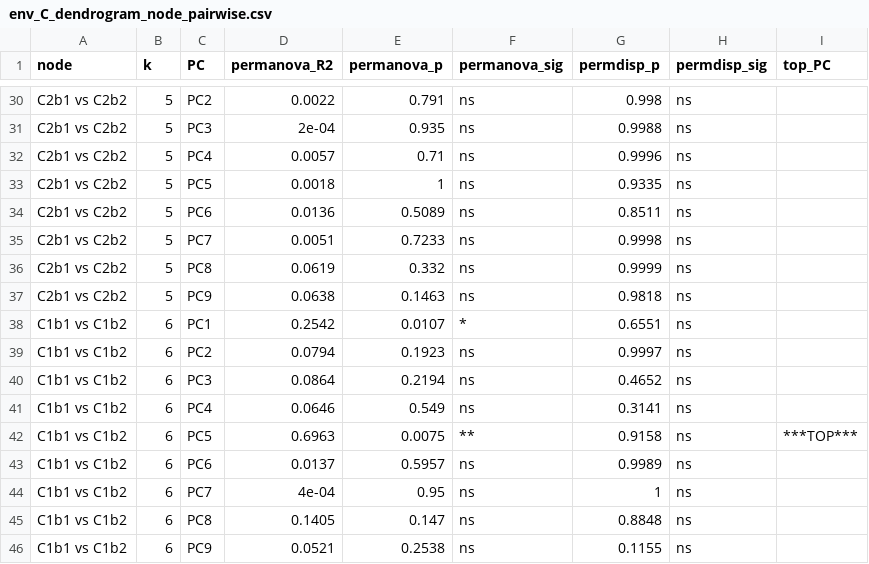
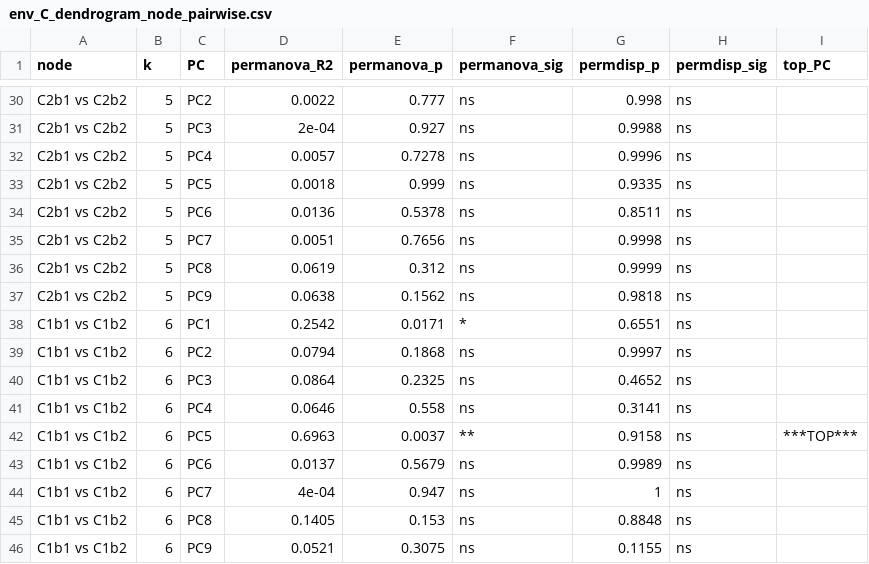
Before and after one commit to ReiSHIBUE/ASGARD2017_analysis, a CSV file: output/survey/beta_diversity/env_C_dendrogram_node_pairwise.csv, drawn as a sheet; only a part is shown, gaps mark what is left out; the diff covers the shown part only.

```diff
--- a/output/survey/beta_diversity/env_C_dendrogram_node_pairwise.csv
+++ b/output/survey/beta_diversity/env_C_dendrogram_node_pairwise.csv
@@ -30,17 +30,17 @@
-"C2b1 vs C2b2",5,"PC2",0.0022,0.791,"ns",0.998,"ns",""
-"C2b1 vs C2b2",5,"PC3",2e-04,0.935,"ns",0.9988,"ns",""
-"C2b1 vs C2b2",5,"PC4",0.0057,0.71,"ns",0.9996,"ns",""
-"C2b1 vs C2b2",5,"PC5",0.0018,1,"ns",0.9335,"ns",""
-"C2b1 vs C2b2",5,"PC6",0.0136,0.5089,"ns",0.8511,"ns",""
-"C2b1 vs C2b2",5,"PC7",0.0051,0.7233,"ns",0.9998,"ns",""
-"C2b1 vs C2b2",5,"PC8",0.0619,0.332,"ns",0.9999,"ns",""
-"C2b1 vs C2b2",5,"PC9",0.0638,0.1463,"ns",0.9818,"ns",""
-"C1b1 vs C1b2",6,"PC1",0.2542,0.0107,"*",0.6551,"ns",""
-"C1b1 vs C1b2",6,"PC2",0.0794,0.1923,"ns",0.9997,"ns",""
-"C1b1 vs C1b2",6,"PC3",0.0864,0.2194,"ns",0.4652,"ns",""
-"C1b1 vs C1b2",6,"PC4",0.0646,0.549,"ns",0.3141,"ns",""
-"C1b1 vs C1b2",6,"PC5",0.6963,0.0075,"**",0.9158,"ns","***TOP***"
-"C1b1 vs C1b2",6,"PC6",0.0137,0.5957,"ns",0.9989,"ns",""
-"C1b1 vs C1b2",6,"PC7",4e-04,0.95,"ns",1,"ns",""
-"C1b1 vs C1b2",6,"PC8",0.1405,0.147,"ns",0.8848,"ns",""
-"C1b1 vs C1b2",6,"PC9",0.0521,0.2538,"ns",0.1155,"ns",""
+"C2b1 vs C2b2",5,"PC2",0.0022,0.777,"ns",0.998,"ns",""
+"C2b1 vs C2b2",5,"PC3",2e-04,0.927,"ns",0.9988,"ns",""
+"C2b1 vs C2b2",5,"PC4",0.0057,0.7278,"ns",0.9996,"ns",""
+"C2b1 vs C2b2",5,"PC5",0.0018,0.999,"ns",0.9335,"ns",""
+"C2b1 vs C2b2",5,"PC6",0.0136,0.5378,"ns",0.8511,"ns",""
+"C2b1 vs C2b2",5,"PC7",0.0051,0.7656,"ns",0.9998,"ns",""
+"C2b1 vs C2b2",5,"PC8",0.0619,0.312,"ns",0.9999,"ns",""
+"C2b1 vs C2b2",5,"PC9",0.0638,0.1562,"ns",0.9818,"ns",""
+"C1b1 vs C1b2",6,"PC1",0.2542,0.0171,"*",0.6551,"ns",""
+"C1b1 vs C1b2",6,"PC2",0.0794,0.1868,"ns",0.9997,"ns",""
+"C1b1 vs C1b2",6,"PC3",0.0864,0.2325,"ns",0.4652,"ns",""
+"C1b1 vs C1b2",6,"PC4",0.0646,0.558,"ns",0.3141,"ns",""
+"C1b1 vs C1b2",6,"PC5",0.6963,0.0037,"**",0.9158,"ns","***TOP***"
+"C1b1 vs C1b2",6,"PC6",0.0137,0.5679,"ns",0.9989,"ns",""
+"C1b1 vs C1b2",6,"PC7",4e-04,0.947,"ns",1,"ns",""
+"C1b1 vs C1b2",6,"PC8",0.1405,0.153,"ns",0.8848,"ns",""
+"C1b1 vs C1b2",6,"PC9",0.0521,0.3075,"ns",0.1155,"ns",""
```
Also changed, not shown: 25 edited cells elsewhere in this file, output/survey/beta_diversity/env_permanova_permdisp_C_hierarchical.csv, 1 other file.
